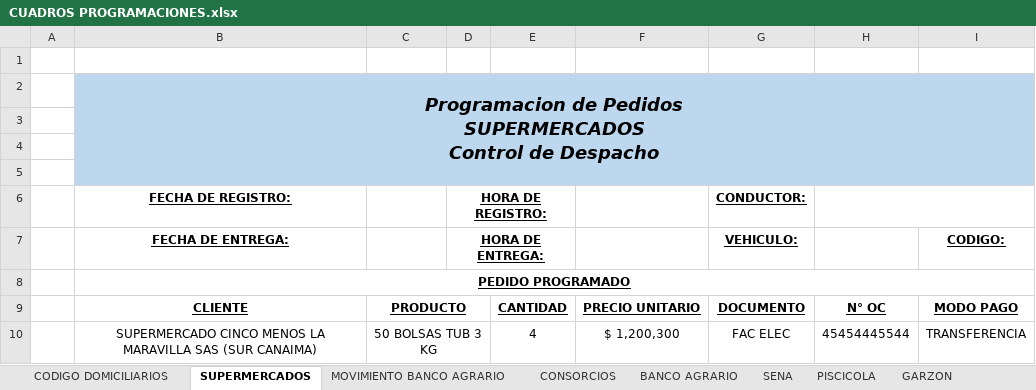
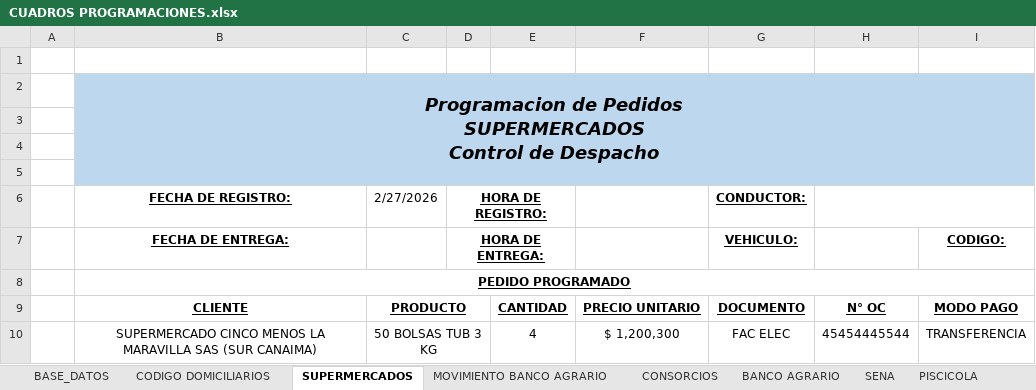
Before and after one commit to FelipeTop69/HIELO-FOCA, an Excel workbook: Programacion Supermercados/CUADROS PROGRAMACIONES.xlsx, sheet SUPERMERCADOS, drawn as a sheet; values as stored, in another font and other column widths than the file's, no borders; charts and pictures not drawn; the diff names each change by its address in the sheet, - before the commit and + after, or states it on an @@ line.

```diff
--- a/Programacion Supermercados/CUADROS PROGRAMACIONES.xlsx (sheet SUPERMERCADOS)
+++ b/Programacion Supermercados/CUADROS PROGRAMACIONES.xlsx (sheet SUPERMERCADOS)
+sheet tab: BASE_DATOS
-C6: (empty)
+C6: 2/27/2026
```
